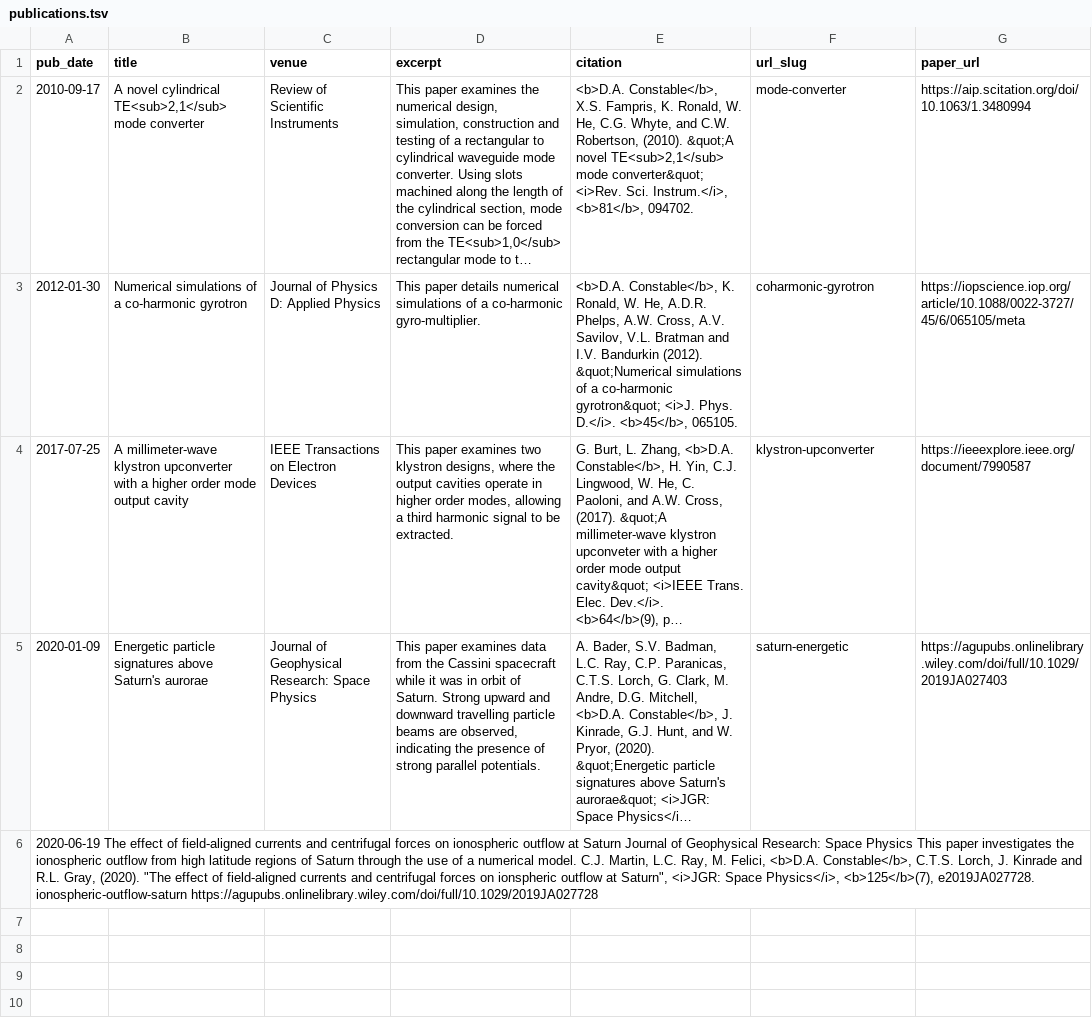
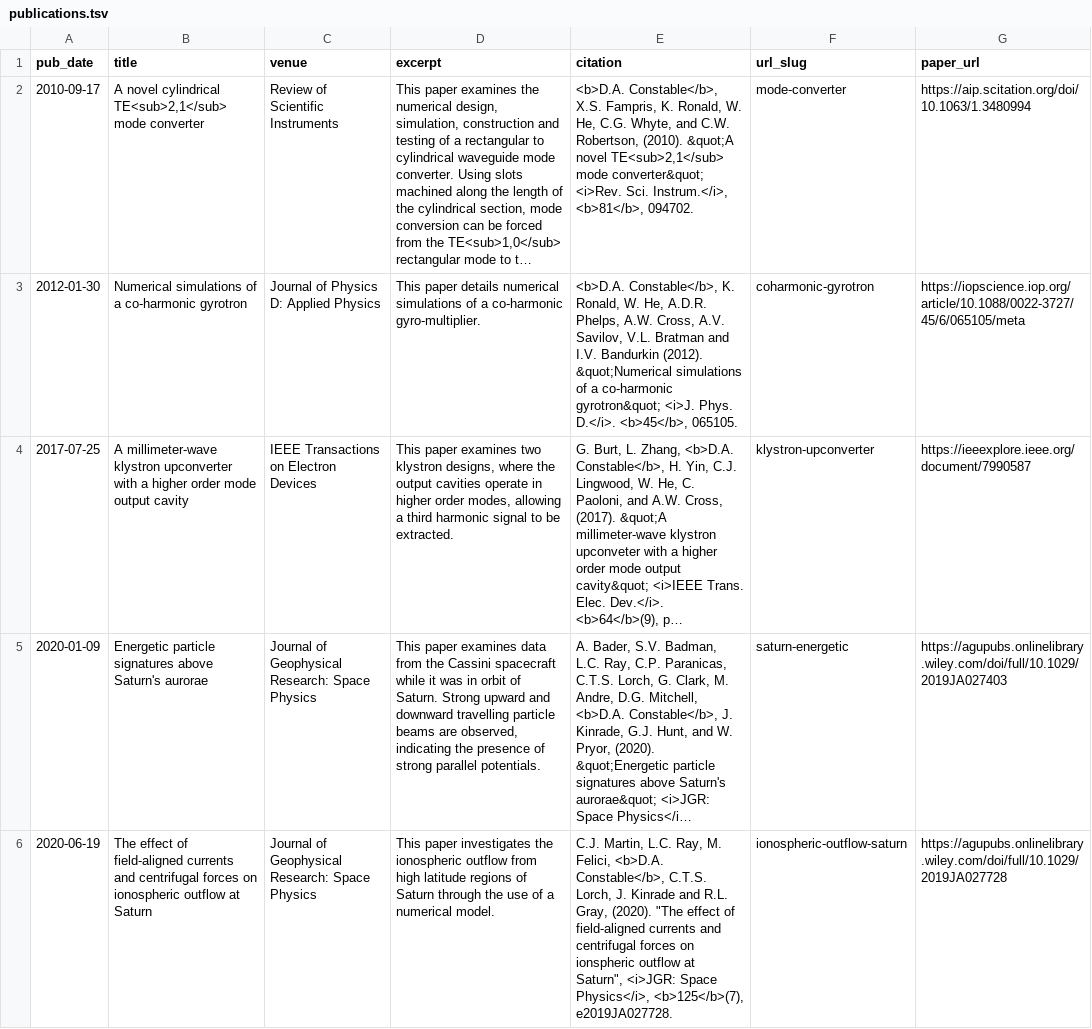
Before and after one commit to DConstable/dconstable.github.io, a TSV file: markdown_generator/publications.tsv, drawn as a sheet; long unchanged cells end in …; removed rows and columns are numbered as before the commit, all else as after; the diff names each change by its address in the sheet, - before the commit and + after, or states it on an @@ line.

Commit message:
Update publications.tsv
fixed tsv

```diff
--- a/markdown_generator/publications.tsv
+++ b/markdown_generator/publications.tsv
-row 6: 2020-06-19 The effect of field-aligned currents and centrifugal forces on ionospheric outflow at Saturn Journal of Geophysical Research: Space Physics This paper investigates the ionospheric outflow from high latitude regions of Saturn through the use of a numerical model. C.J. Martin, L.C. Ray, M. Felici, <b>D.A. Constable</b>, C.T.S. Lorch, J. Kinrade and R.L. Gray, (2020). "The effect of field-aligned currents and centrifugal forces on ionspheric outflow at Saturn", <i>JGR: Space Physics</i>, <b>125</b>(7), e2019JA027728. ionospheric-outflow-saturn https://agupubs.onlinelibrary.wiley.com/doi/full/10.1029/2019JA027728
+row 6: 2020-06-19 | The effect of field-aligned currents and centrifugal forces on ionospheric outflow at Saturn | Journal of Geophysical Research: Space Physics | This paper investigates the ionospheric outflow from high latitude regions of Saturn through the use of a numerical model. | C.J. Martin, L.C. Ray, M. Felici, <b>D.A. Constable</b>, C.T.S. Lorch, J. Kinrade and R.L. Gray, (2020). "The effect of field-aligned currents and centrifugal forces on ionspheric outflow at Saturn", <i>JGR: Space Physics</i>, <b>125</b>(7), e2019JA027728. | ionospheric-outflow-saturn | https://agupubs.onlinelibrary.wiley.com/doi/full/10.1029/2019JA027728
```
